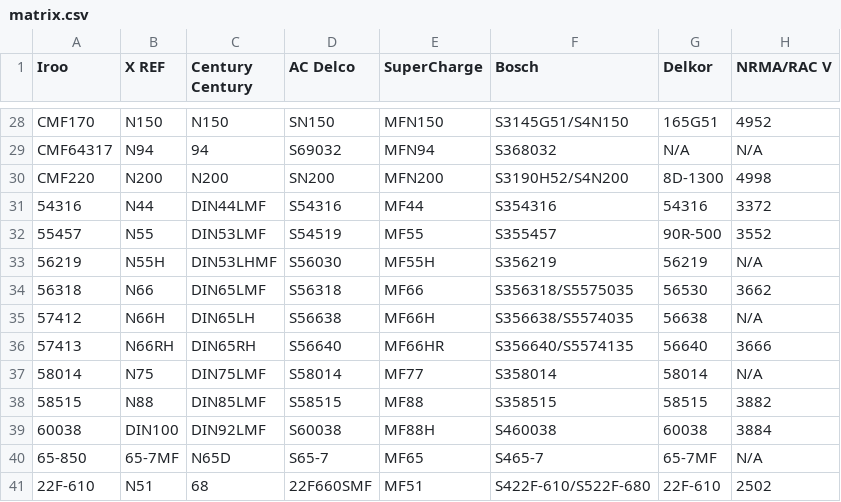
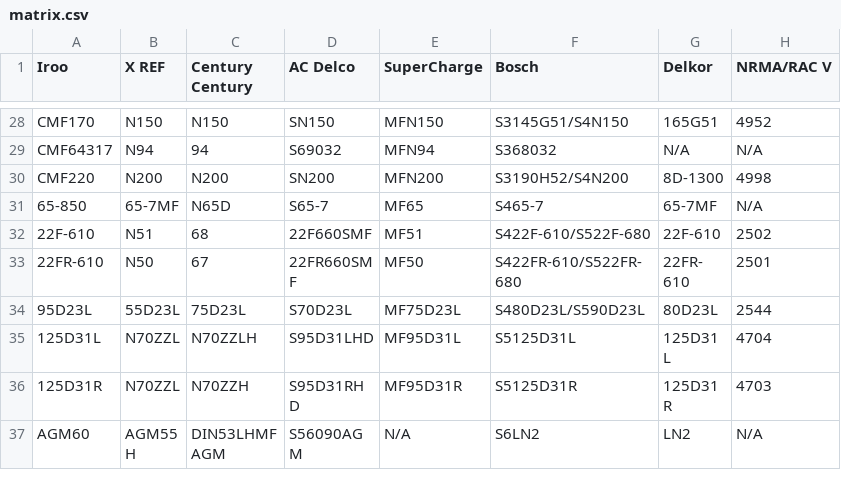
Before and after one commit to quocpt/irooaus-db, a CSV file: CSV/matrix.csv, drawn as a sheet; only a part is shown, gaps mark what is left out; the shorter side is filled out with more unchanged rows.

Commit message:
remove numbered models

```diff
--- a/CSV/matrix.csv
+++ b/CSV/matrix.csv
@@ -30,11 +30,2 @@ CMF64317,N94 ,94,S69032 ,MFN94 ,S368032 ,N/A ,N/A
 CMF220 ,N200 ,N200 ,SN200 ,MFN200 ,S3190H52/S4N200 ,8D-1300 ,4998
-54316,N44 ,DIN44LMF ,S54316 ,MF44 ,S354316 ,54316,3372
-55457,N55 ,DIN53LMF ,S54519 ,MF55 ,S355457 ,90R-500 ,3552
-56219,N55H ,DIN53LHMF ,S56030 ,MF55H ,S356219 ,56219,N/A
-56318,N66 ,DIN65LMF ,S56318 ,MF66 ,S356318/S5575035 ,56530,3662
-57412,N66H ,DIN65LH ,S56638 ,MF66H ,S356638/S5574035 ,56638,N/A
-57413,N66RH ,DIN65RH ,S56640 ,MF66HR ,S356640/S5574135 ,56640,3666
-58014,N75 ,DIN75LMF ,S58014 ,MF77 ,S358014 ,58014,N/A
-58515,N88 ,DIN85LMF ,S58515 ,MF88 ,S358515 ,58515,3882
-60038,DIN100 ,DIN92LMF ,S60038 ,MF88H ,S460038 ,60038,3884
 65-850 ,65-7MF ,N65D ,S65-7 ,MF65 ,S465-7 ,65-7MF ,N/A
```
